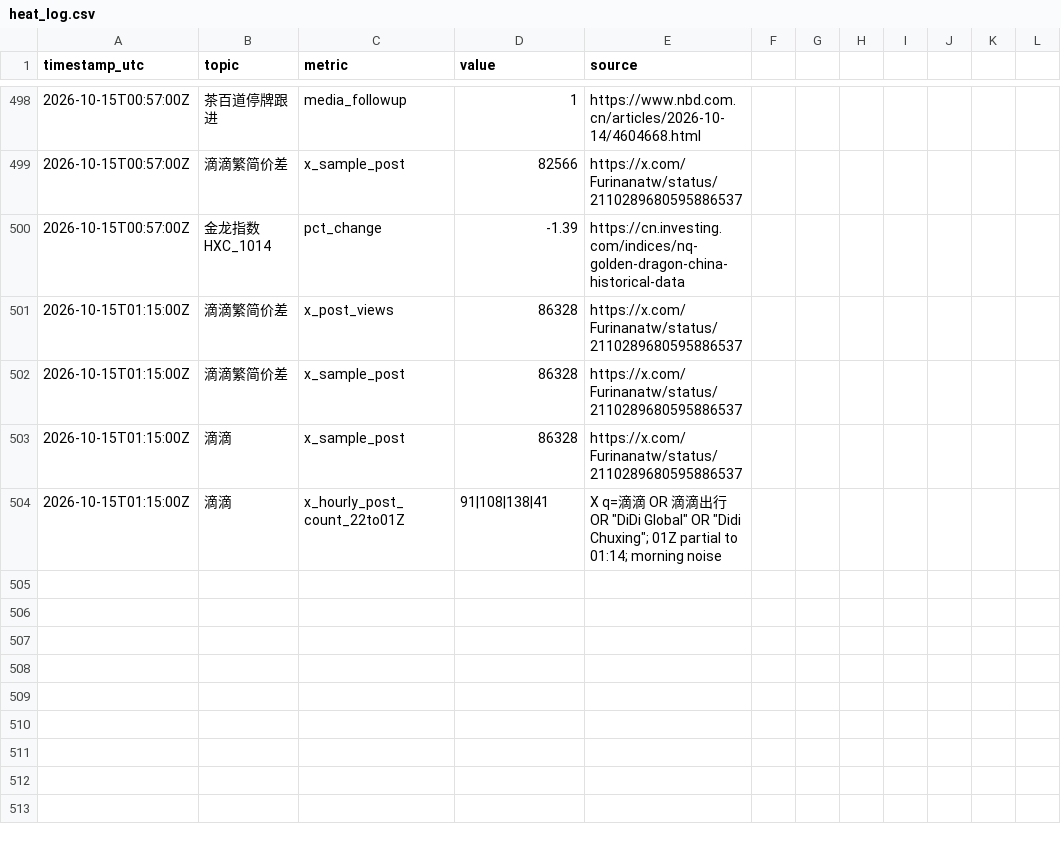
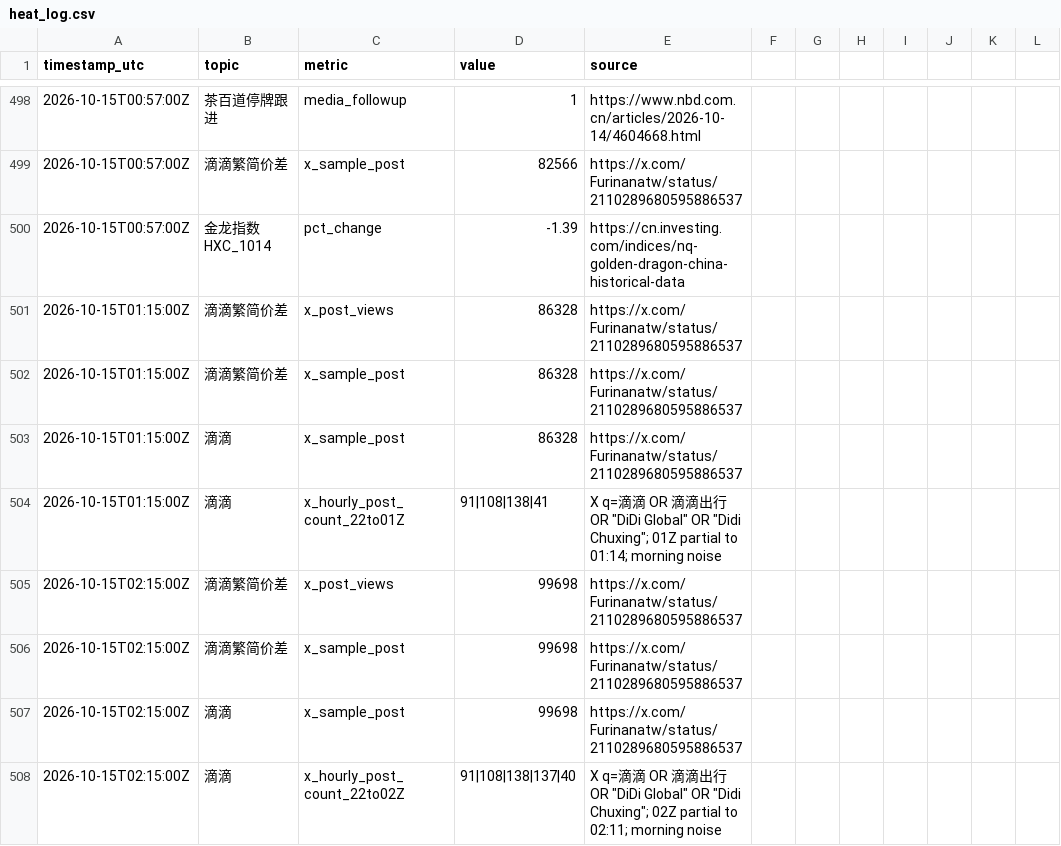
Before and after one commit to kikikwow/gossip-dashboard, a CSV file: src/heat_log.csv, drawn as a sheet; only a part is shown, gaps mark what is left out.

```diff
--- a/src/heat_log.csv
+++ b/src/heat_log.csv
@@ -504 +504,5 @@ timestamp_utc,topic,metric,value,source
 2026-10-15T01:15:00Z,滴滴,x_hourly_post_count_22to01Z,91|108|138|41,"X q=滴滴 OR 滴滴出行 OR ""DiDi Global"" OR ""Didi Chuxing""; 01Z partial to 01:14; morning noise"
+2026-10-15T02:15:00Z,滴滴繁简价差,x_post_views,99698,https://x.com/Furinanatw/status/2110289680595886537
+2026-10-15T02:15:00Z,滴滴繁简价差,x_sample_post,99698,https://x.com/Furinanatw/status/2110289680595886537
+2026-10-15T02:15:00Z,滴滴,x_sample_post,99698,https://x.com/Furinanatw/status/2110289680595886537
+2026-10-15T02:15:00Z,滴滴,x_hourly_post_count_22to02Z,91|108|138|137|40,"X q=滴滴 OR 滴滴出行 OR ""DiDi Global"" OR ""Didi Chuxing""; 02Z partial to 02:11; morning noise"
```
Also changed, not shown: 4 other files.
